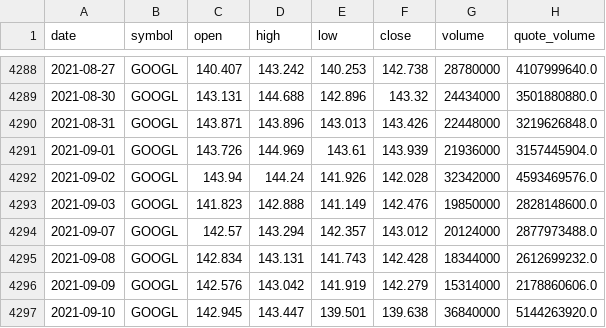
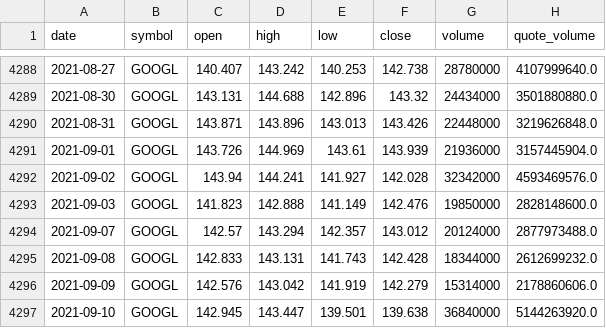
Before and after one commit to bsachart/finance-metrics-fetch, a CSV file: data/market/GOOGL.csv, drawn as a sheet; only a part is shown, gaps mark what is left out; the diff covers the shown part only.

```diff
--- a/data/market/GOOGL.csv
+++ b/data/market/GOOGL.csv
@@ -4291,6 +4291,6 @@ date,symbol,open,high,low,close,volume,quote_volume
 2021-09-01,GOOGL,143.726,144.969,143.61,143.939,21936000,3157445904.0
-2021-09-02,GOOGL,143.94,144.24,141.926,142.028,32342000,4593469576.0
+2021-09-02,GOOGL,143.94,144.241,141.927,142.028,32342000,4593469576.0
 2021-09-03,GOOGL,141.823,142.888,141.149,142.476,19850000,2828148600.0
 2021-09-07,GOOGL,142.57,143.294,142.357,143.012,20124000,2877973488.0
-2021-09-08,GOOGL,142.834,143.131,141.743,142.428,18344000,2612699232.0
+2021-09-08,GOOGL,142.833,143.131,141.743,142.428,18344000,2612699232.0
 2021-09-09,GOOGL,142.576,143.042,141.919,142.279,15314000,2178860606.0
```
Also changed, not shown: 105 edited cells elsewhere in this file, data/market/INTC.csv, data/market/MSFT.csv, 8 other files.
